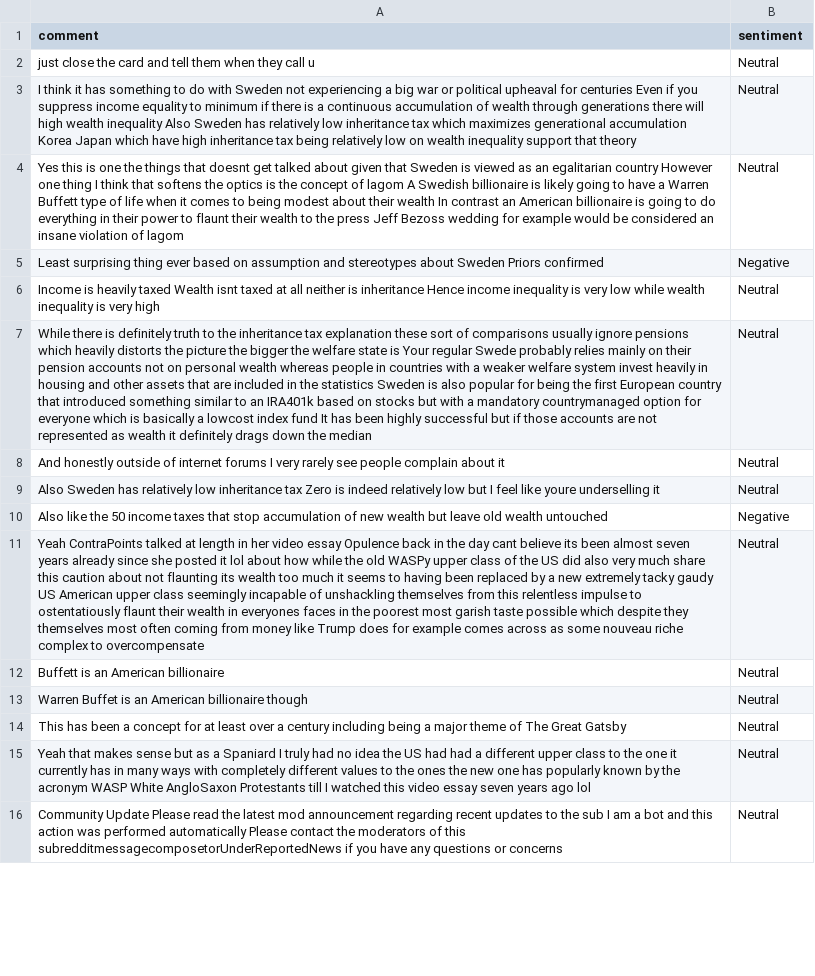
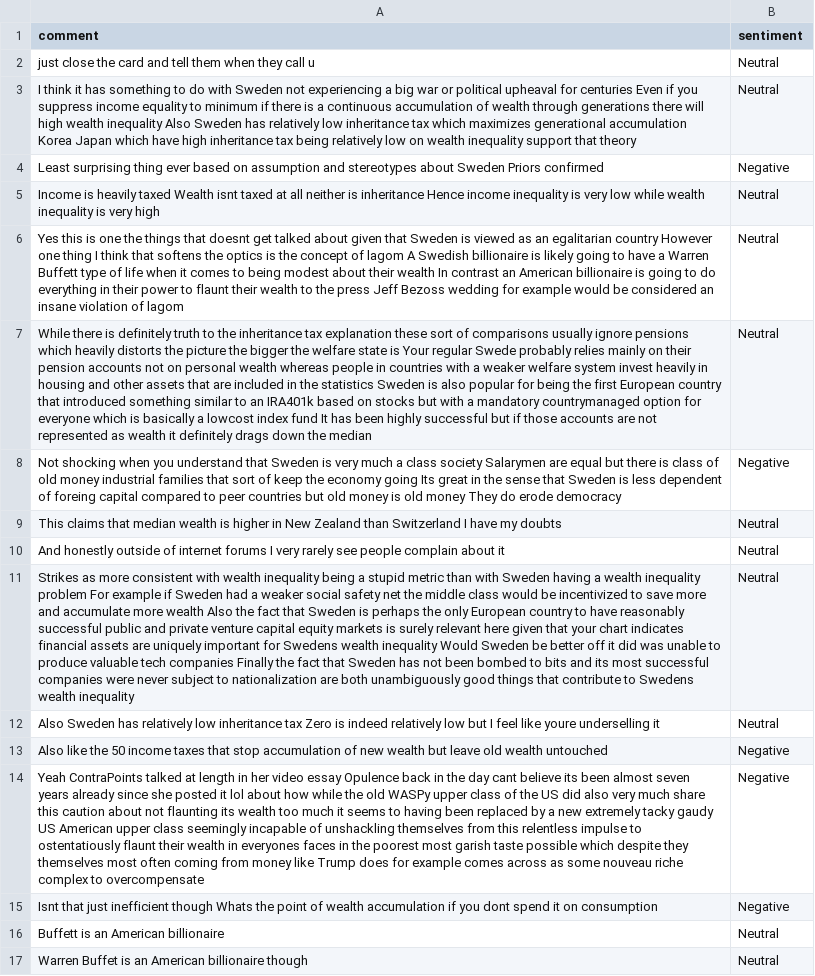
Before and after one commit to felixabraham670706/sentiment, a CSV file: sentiment.csv, drawn as a sheet; only a part is shown; the shorter side is filled out with more unchanged rows; addresses are those after the commit; the diff covers the shown part only; the diff names each change by its address in the sheet, - before the commit and + after, or states it on an @@ line.

```diff
--- a/sentiment.csv
+++ b/sentiment.csv
@@ row 4 moved to row 6: Yes this is one the things that doesnt g… @@
+row 8: Not shocking when you understand that Sweden is very much a class society Salarymen are equal but there is class of old money industrial families that sort of keep the economy going Its great in the sense that Sweden is less dependent of foreing capital compared to peer countries but old money is old money They do erode democracy | Negative
+row 9: This claims that median wealth is higher in New Zealand than Switzerland I have my doubts | Neutral
+row 11: Strikes as more consistent with wealth inequality being a stupid metric than with Sweden having a wealth inequality problem For example if Sweden had a weaker social safety net the middle class would be incentivized to save more and accumulate more wealth Also the fact that Sweden is perhaps the only European country to have reasonably successful public and private venture capital equity markets is surely relevant here given that your chart indicates financial assets are uniquely important for Swedens wealth inequality Would Sweden be better off it did was unable to produce valuable tech companies Finally the fact that Sweden has not been bombed to bits and its most successful companies were never subject to nationalization are both unambiguously good things that contribute to Swedens wealth inequality | Neutral
-B14 (sentiment): Neutral
+B14 (sentiment): Negative
+row 15: Isnt that just inefficient though Whats the point of wealth accumulation if you dont spend it on consumption | Negative
```
Also changed, not shown: 12 added rows and 2 edited cells elsewhere in this file.
